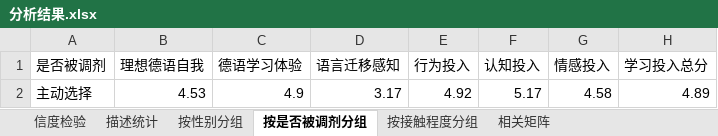
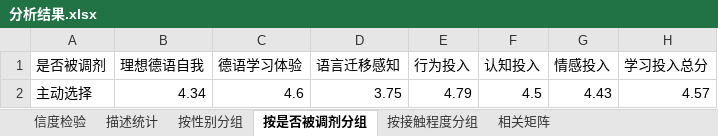
Before and after one commit to leoyangoy-hub/german-motivation-survey, an Excel workbook: 分析结果.xlsx, sheet 按是否被调剂分组, drawn as a sheet; values as stored, in another font and other column widths than the file's, no borders; removed rows and columns are numbered as before the commit, all else as after; the diff names each change by its address in the sheet, - before the commit and + after, or states it on an @@ line.

```diff
--- a/分析结果.xlsx (sheet 按是否被调剂分组)
+++ b/分析结果.xlsx (sheet 按是否被调剂分组)
-row 2: 主动选择 | 4.53 | 4.9 | 3.17 | 4.92 | 5.17 | 4.58 | 4.89
+row 2: 主动选择 | 4.34 | 4.6 | 3.75 | 4.79 | 4.5 | 4.43 | 4.57
```
Also changed, not shown: sheet 描述统计, sheet 相关矩阵, sheet 按性别分组, sheet 按接触程度分组, sheet 信度检验, 问卷数据.xlsx, 6 other files.
